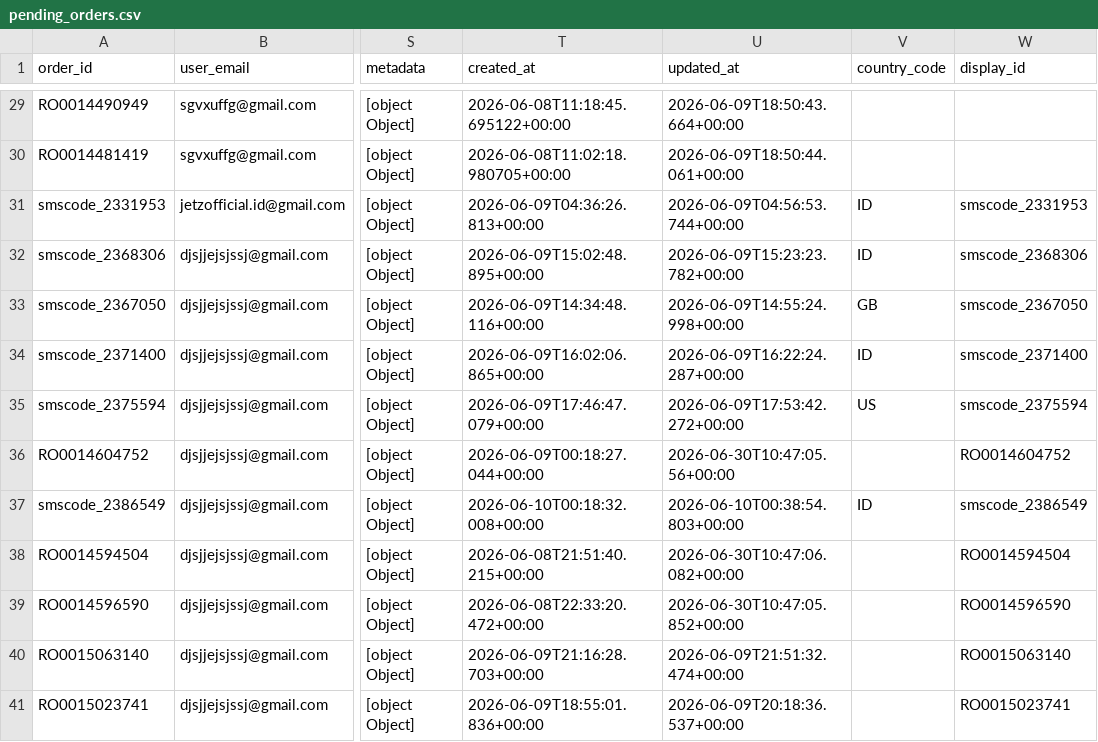
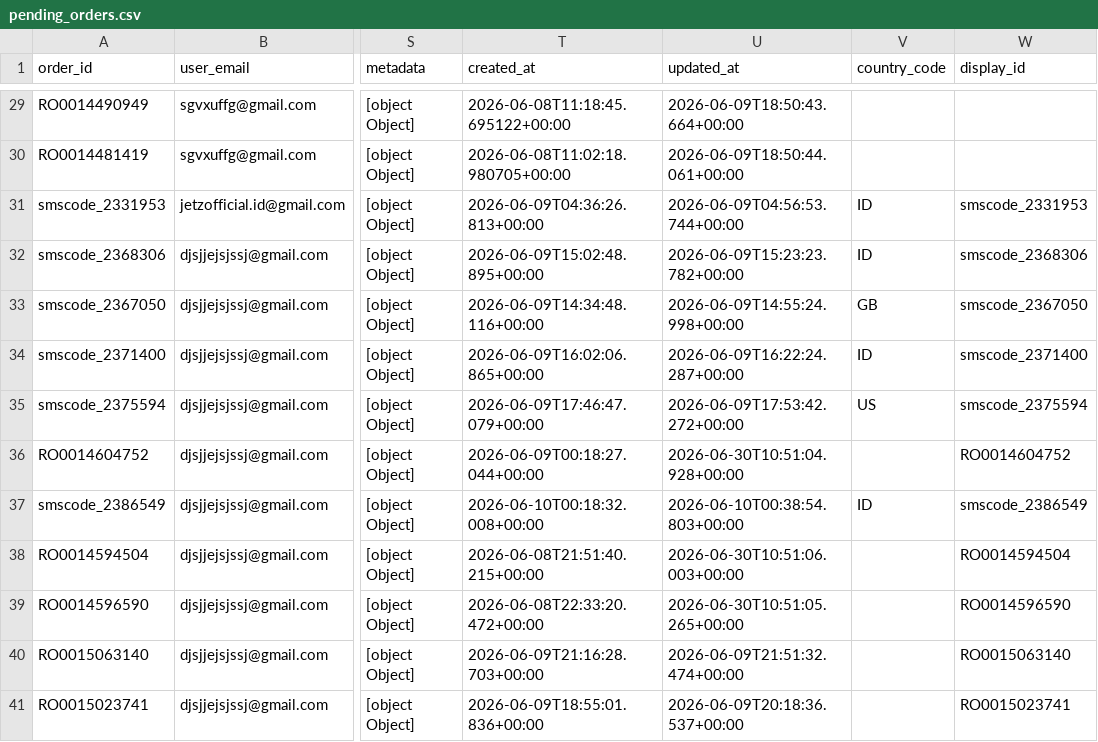
Before and after one commit to silahosting/Backup, a CSV file: backup/pending_orders/pending_orders.csv, drawn as a sheet; only a part is shown, gaps mark what is left out; the diff names each change by its address in the sheet, - before the commit and + after, or states it on an @@ line.

Commit message:
Backup backup/pending_orders/pending_orders.csv 2026-06-30T10:51:36.417Z

```diff
--- a/backup/pending_orders/pending_orders.csv
+++ b/backup/pending_orders/pending_orders.csv
-U36 (updated_at): 2026-06-30T10:47:05.56+00:00
+U36 (updated_at): 2026-06-30T10:51:04.928+00:00
-U38 (updated_at): 2026-06-30T10:47:06.082+00:00
+U38 (updated_at): 2026-06-30T10:51:06.003+00:00
-U39 (updated_at): 2026-06-30T10:47:05.852+00:00
+U39 (updated_at): 2026-06-30T10:51:05.265+00:00
```
